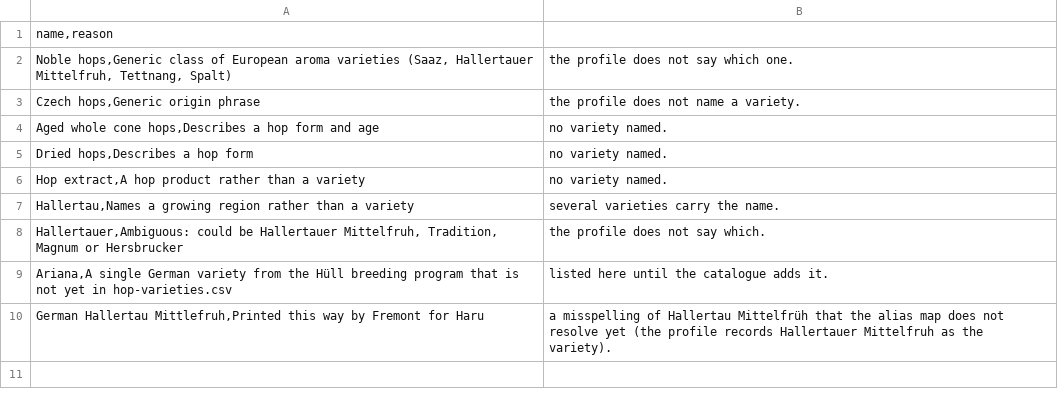
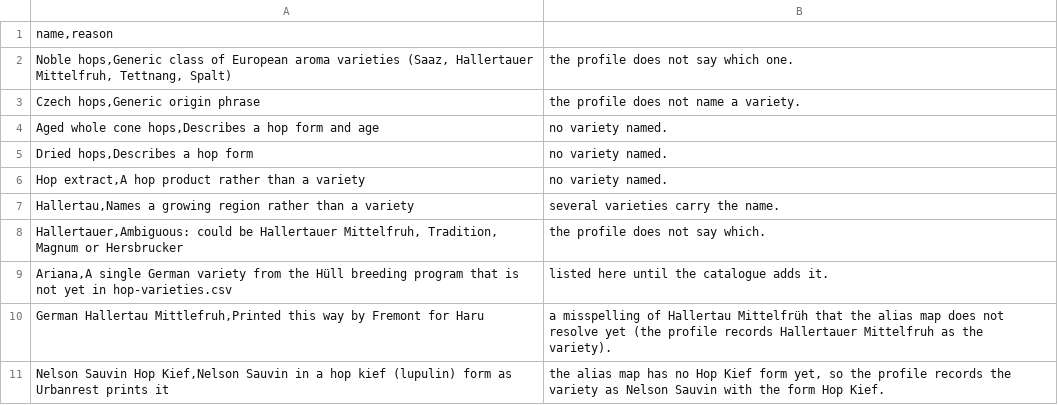
Before and after one commit to klappe-pm/2026-GABF-Analysis, a CSV file: data/reference/hop-unmapped.csv, drawn as a sheet.

Commit message:
Deep dive research for categories 91 to 100 (30 winners)
Brewery pages for categories 91 to 100: tasting notes for 14 beers, process for 4, color for 2. Machine Head names Freestyle Hop Farms as the source of Rhyme To The Rhythm's Nectaron, Peacharine and Motueka; Urbanrest's Perpetual Fog uses Nelson Sauvin Hop Kief (recorded as a hop form; the name is added to hop-unmapped.csv until the alias map knows the form); HopSaint dry hops Pure Intention with Mosaic and El Dorado.

Empty fields across all 336 against this branch's base: tasting notes 239 (was 253), process 291 (was 295), color 321 (was 323), hop form 321 (was 322), hop use 330 (was 331), lot or farm 331 (was 332); others unchanged (description 91, OG 336, FG 336, water 336, hops 233, malts 252, yeast 304, adjuncts 259, IBU 209, ABV 52).

```diff
--- a/data/reference/hop-unmapped.csv
+++ b/data/reference/hop-unmapped.csv
@@ -10 +10,2 @@ Ariana,A single German variety from the Hüll breeding program that is not yet i
 German Hallertau Mittlefruh,Printed this way by Fremont for Haru; a misspelling of Hallertau Mittelfrüh that the alias map does not resolve yet (the profile records Hallertauer Mittelfruh as the variety).
+Nelson Sauvin Hop Kief,Nelson Sauvin in a hop kief (lupulin) form as Urbanrest prints it; the alias map has no Hop Kief form yet, so the profile records the variety as Nelson Sauvin with the form Hop Kief.
```
Also changed, not shown: 31 other files.
